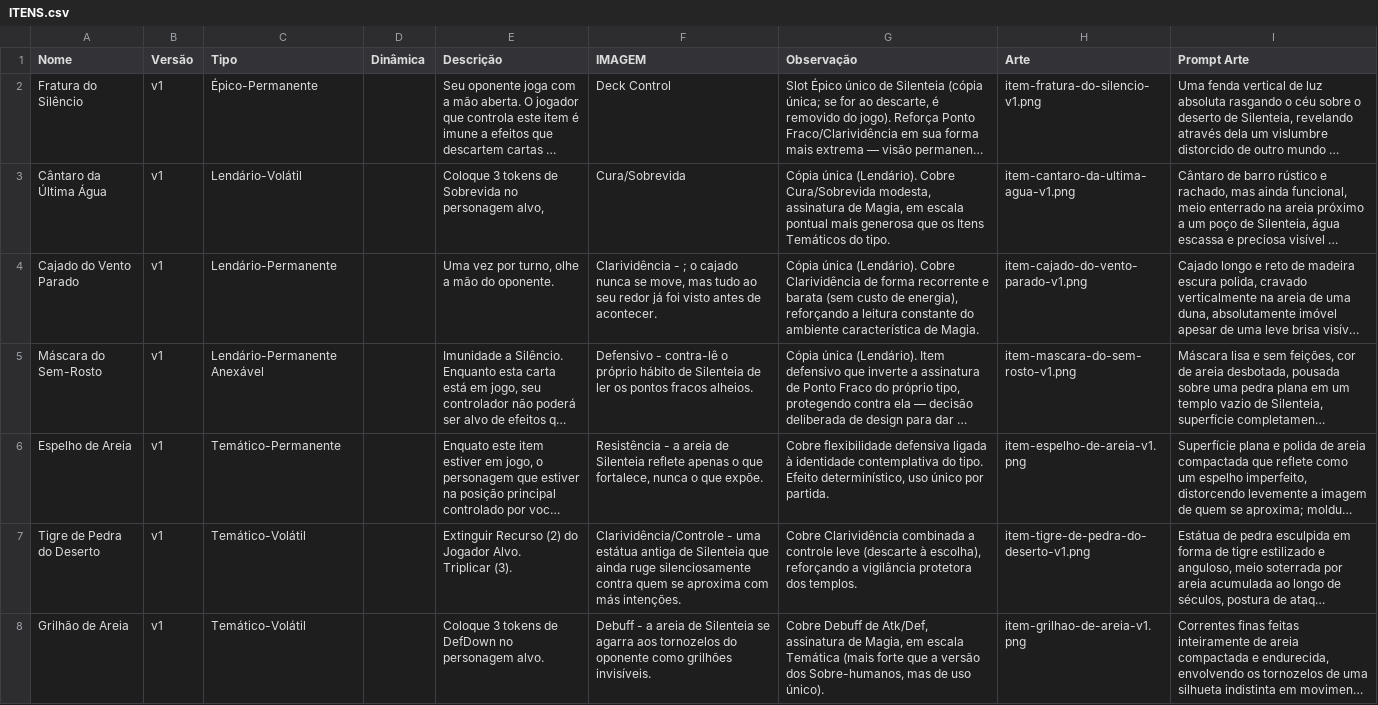
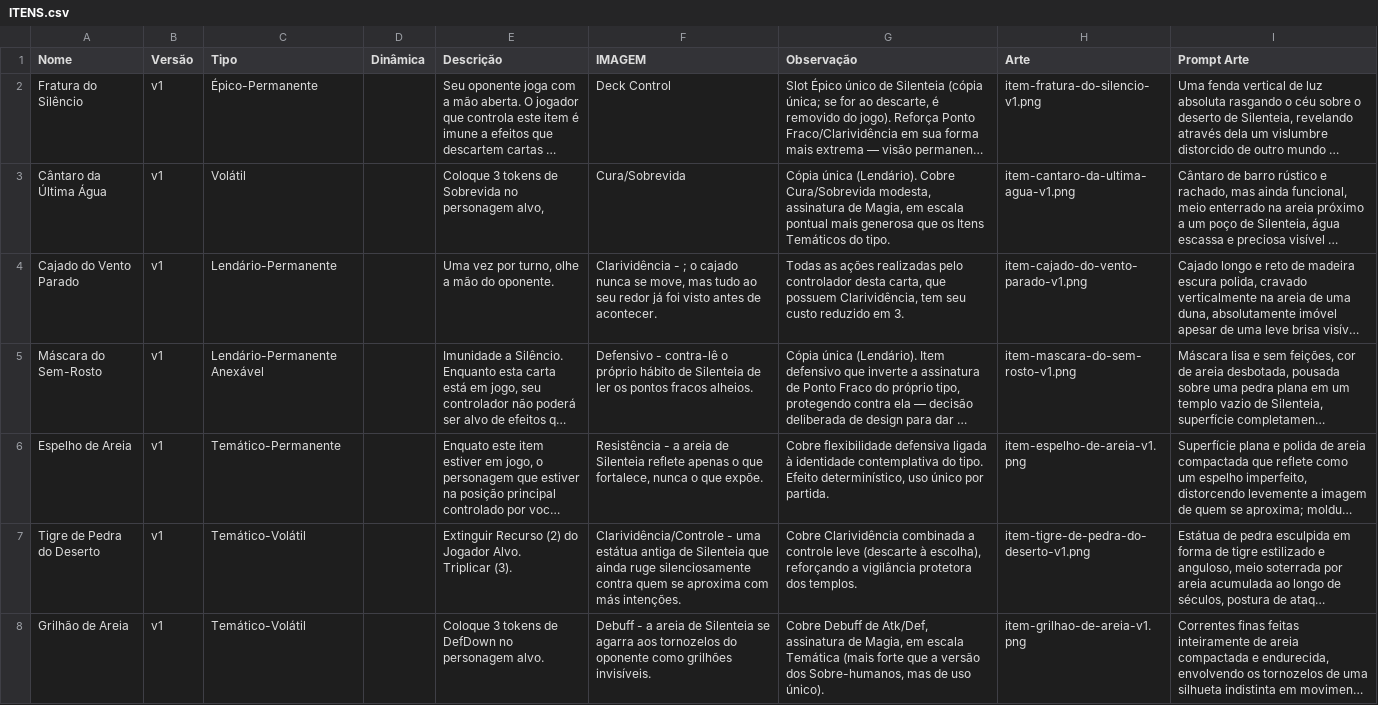
Before and after one commit to cliparelli/tcg, a CSV file: LIB/Fratura do Multiverso/ITENS.csv, drawn as a sheet; only a part is shown; long unchanged cells end in …; the diff covers the shown part only; the diff names each change by its address in the sheet, - before the commit and + after, or states it on an @@ line.

```diff
--- a/LIB/Fratura do Multiverso/ITENS.csv
+++ b/LIB/Fratura do Multiverso/ITENS.csv
-C3 (Tipo): Lendário-Volátil
+C3 (Tipo): Volátil
-G4 (Observação): Cópia única (Lendário). Cobre Clarividência de forma recorrente e barata (sem custo de energia), reforçando a leitura constante do ambiente característica de Magia.
+G4 (Observação): Todas as ações realizadas pelo controlador desta carta, que possuem Clarividência, tem seu custo reduzido em 3.
```
Also changed, not shown: 41 edited cells elsewhere in this file, LIB/Fratura do Multiverso/PERSONAGENS.csv, 10 other files.
